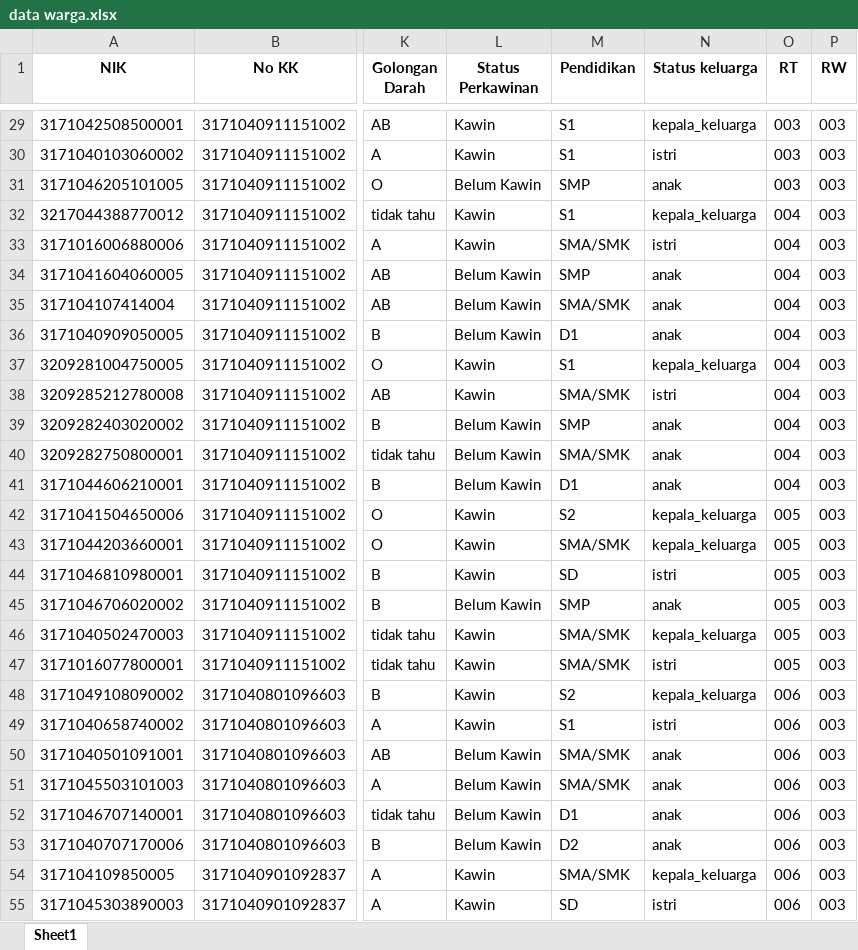
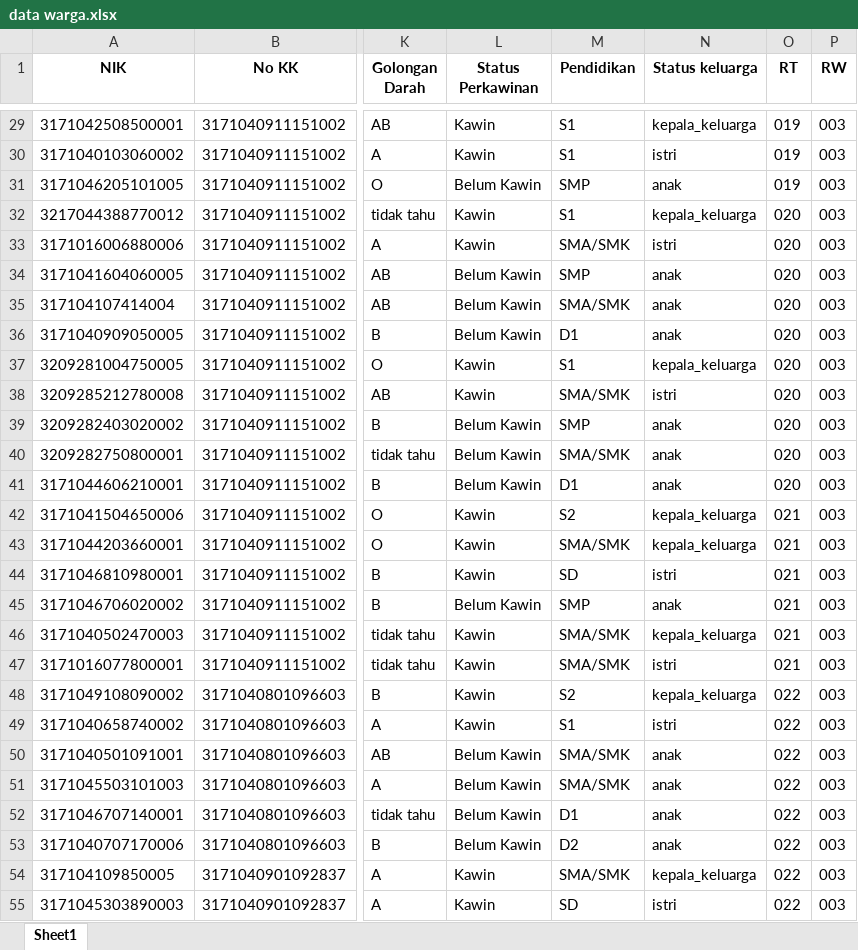
Before and after one commit to akmalr02/dasboard-kelurahan, an Excel workbook: storage/app/public/data warga.xlsx, sheet Sheet1, drawn as a sheet; only a part is shown, gaps mark what is left out; values as stored, in another font and other column widths than the file's, no borders; the diff covers the shown part only; the diff names each change by its address in the sheet, - before the commit and + after, or states it on an @@ line.

```diff
--- a/storage/app/public/data warga.xlsx (sheet Sheet1)
+++ b/storage/app/public/data warga.xlsx (sheet Sheet1)
-O29:O31 (RT): 003
+O29:O31 (RT): 019
-O32:O41 (RT): 004
+O32:O41 (RT): 020
-O42:O47 (RT): 005
+O42:O47 (RT): 021
-O48:O55 (RT): 006
+O48:O55 (RT): 022
```
Also changed, not shown: 93 edited cells elsewhere in this sheet, 3 other files.
